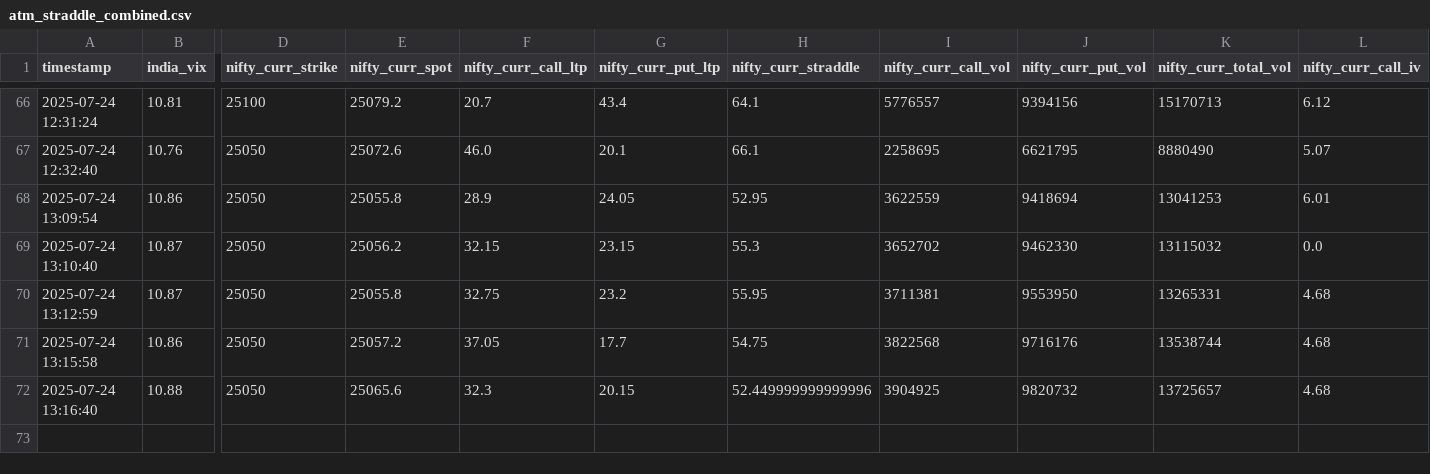
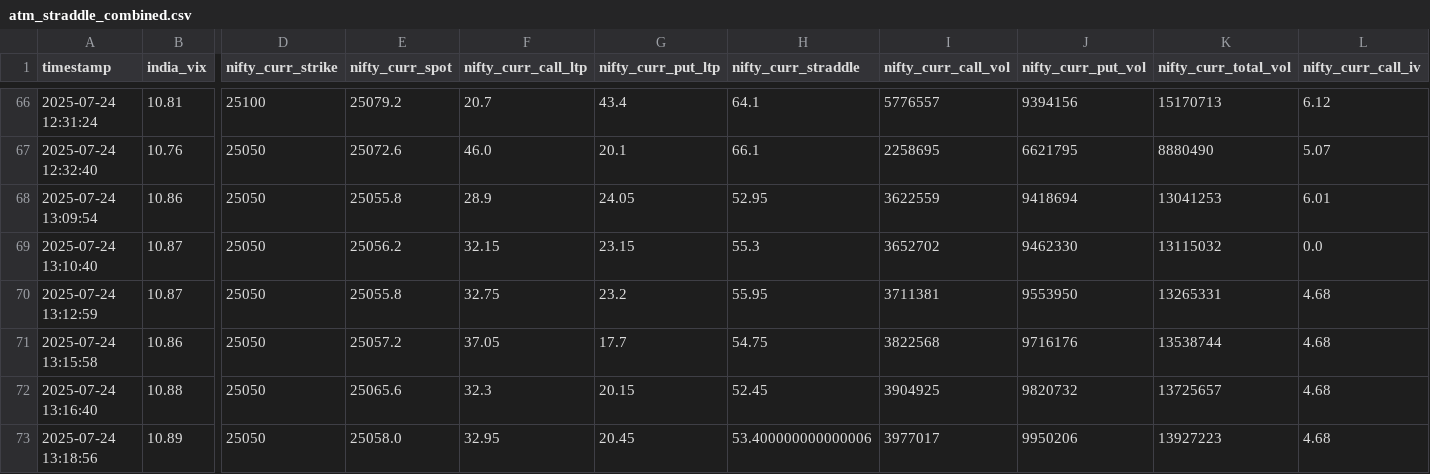
Before and after one commit to sureshugeology-stock/nse_ivp_live_monitor_2.0, a CSV file: static/atm_straddle_combined.csv, drawn as a sheet; only a part is shown, gaps mark what is left out; rows hold the shown columns only; the diff names each change by its address in the sheet, - before the commit and + after, or states it on an @@ line.

```diff
--- a/static/atm_straddle_combined.csv
+++ b/static/atm_straddle_combined.csv
-H72 (nifty_curr_straddle): 52.449999999999996
+H72 (nifty_curr_straddle): 52.45
+row 73: 2025-07-24 13:18:56 | 10.89 | 25050 | 25058.0 | 32.95 | 20.45 | 53.400000000000006 | 3977017 | 9950206 | 13927223 | 4.68
```
Also changed, not shown: 2 other files.
